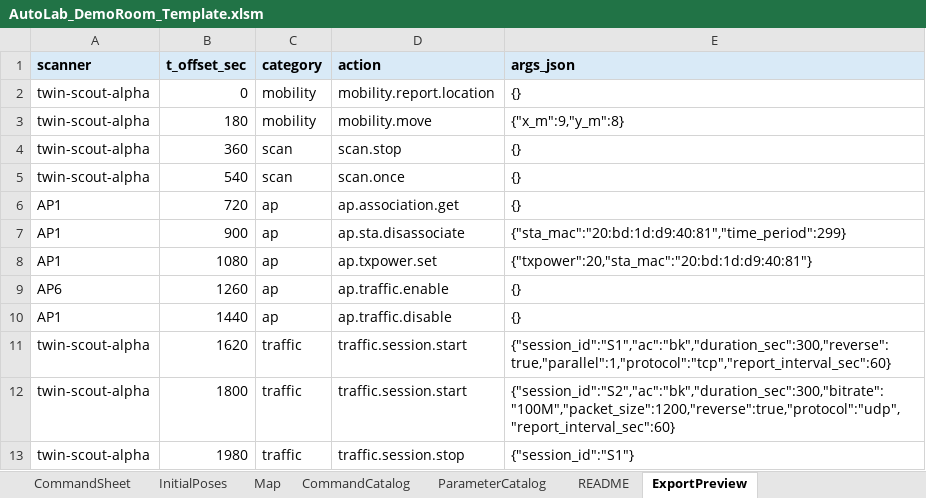
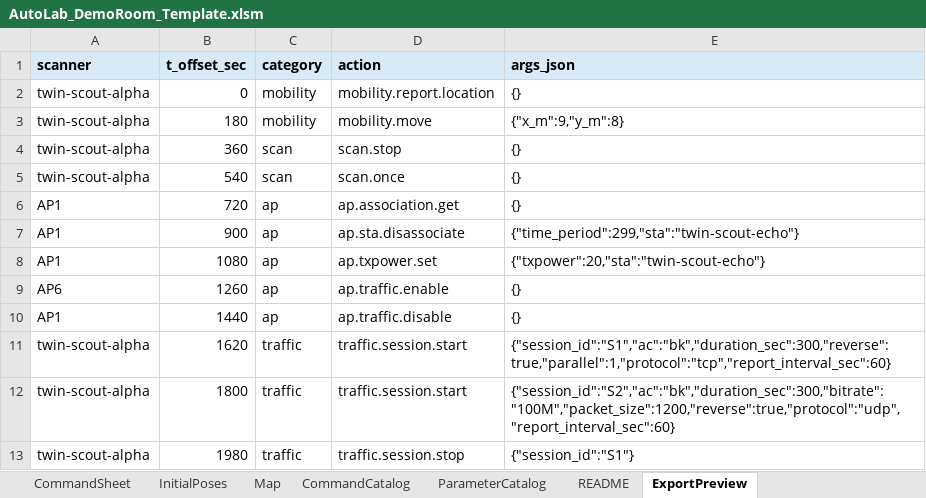
Before and after one commit to jtchen9/RunNMS, an Excel workbook: sitemap/DemoRoom/script_authoring/AutoLab_DemoRoom_Template.xlsm, sheet ExportPreview, drawn as a sheet; values as stored, in another font and other column widths than the file's, no borders; charts and pictures not drawn; the diff names each change by its address in the sheet, - before the commit and + after, or states it on an @@ line.

```diff
--- a/sitemap/DemoRoom/script_authoring/AutoLab_DemoRoom_Template.xlsm (sheet ExportPreview)
+++ b/sitemap/DemoRoom/script_authoring/AutoLab_DemoRoom_Template.xlsm (sheet ExportPreview)
-E7 (args_json): {"sta_mac":"20:bd:1d:d9:40:81","time_period":299}
+E7 (args_json): {"time_period":299,"sta":"twin-scout-echo"}
-E8 (args_json): {"txpower":20,"sta_mac":"20:bd:1d:d9:40:81"}
+E8 (args_json): {"txpower":20,"sta":"twin-scout-echo"}
```
Also changed, not shown: sheet ParameterCatalog, sheet CommandSheet, sheet CommandCatalog, charts or pictures, 8 other files.
